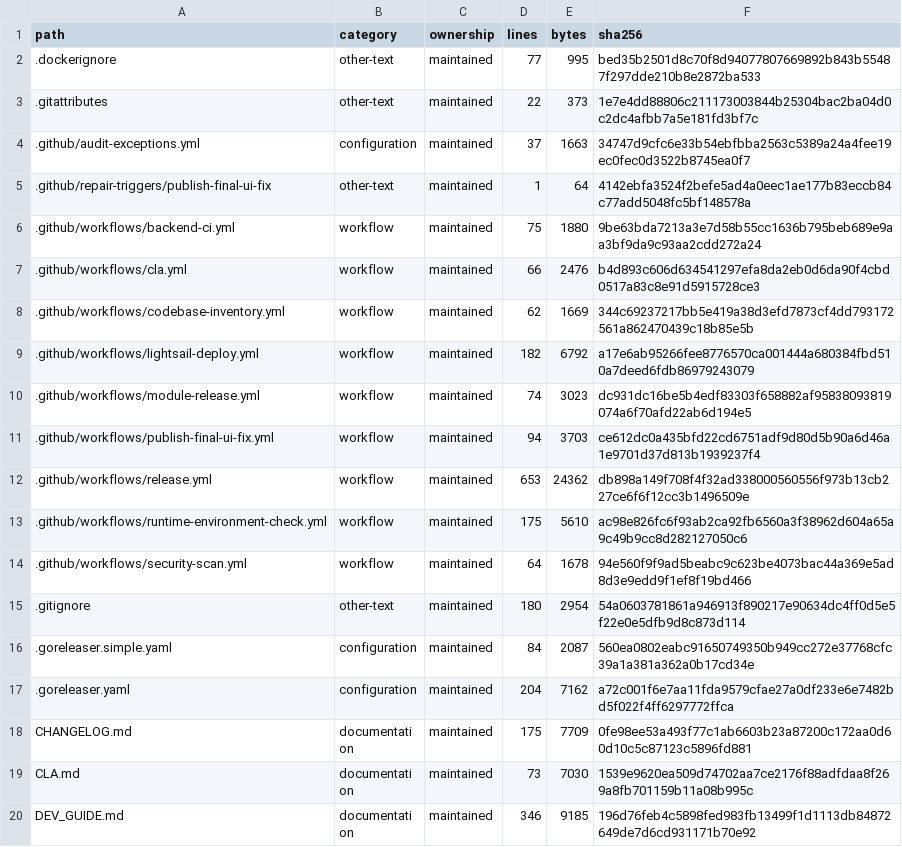
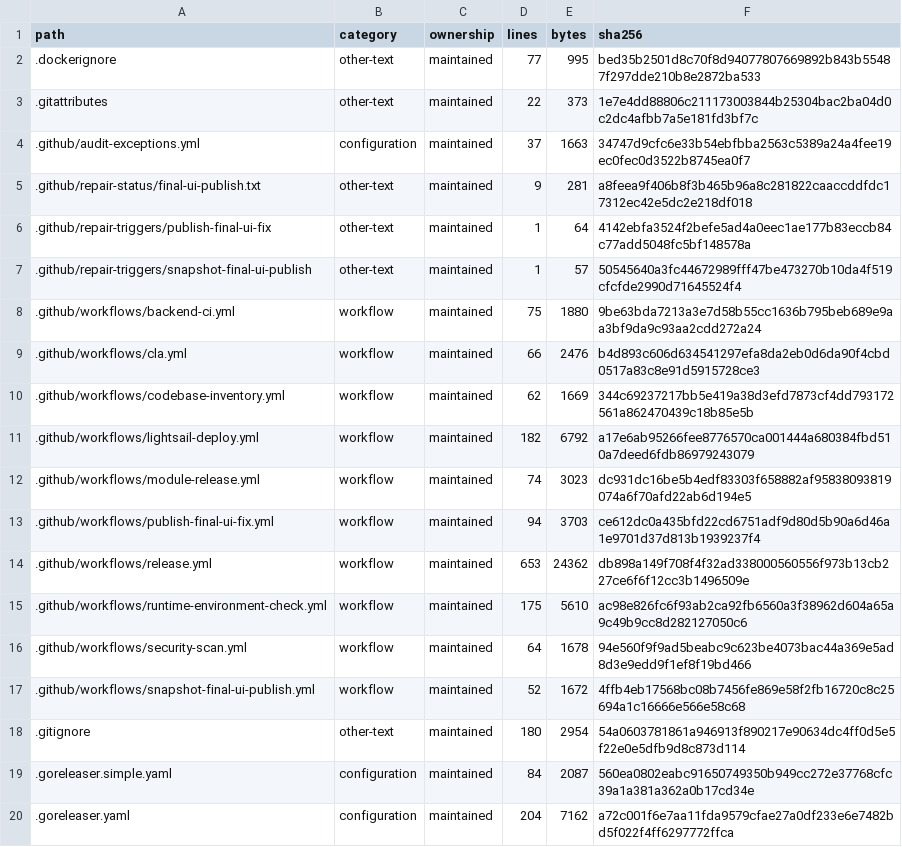
Before and after one commit to WilliamWang1721/LightBridge, a TSV file: docs/architecture/CODEBASE_INVENTORY.tsv, drawn as a sheet; only a part is shown; the shorter side is filled out with more unchanged rows; the diff names each change by its address in the sheet, - before the commit and + after, or states it on an @@ line.

```diff
--- a/docs/architecture/CODEBASE_INVENTORY.tsv
+++ b/docs/architecture/CODEBASE_INVENTORY.tsv
+row 5: .github/repair-status/final-ui-publish.txt | other-text | maintained | 9 | 281 | a8feea9f406b8f3b465b96a8c281822caaccddfdc17312ec42e5dc2e218df018
+row 7: .github/repair-triggers/snapshot-final-ui-publish | other-text | maintained | 1 | 57 | 50545640a3fc44672989fff47be473270b10da4f519cfcfde2990d71645524f4
+row 17: .github/workflows/snapshot-final-ui-publish.yml | workflow | maintained | 52 | 1672 | 4ffb4eb17568bc08b7456fe869e58f2fb16720c8c25694a1c16666e566e58c68
```
